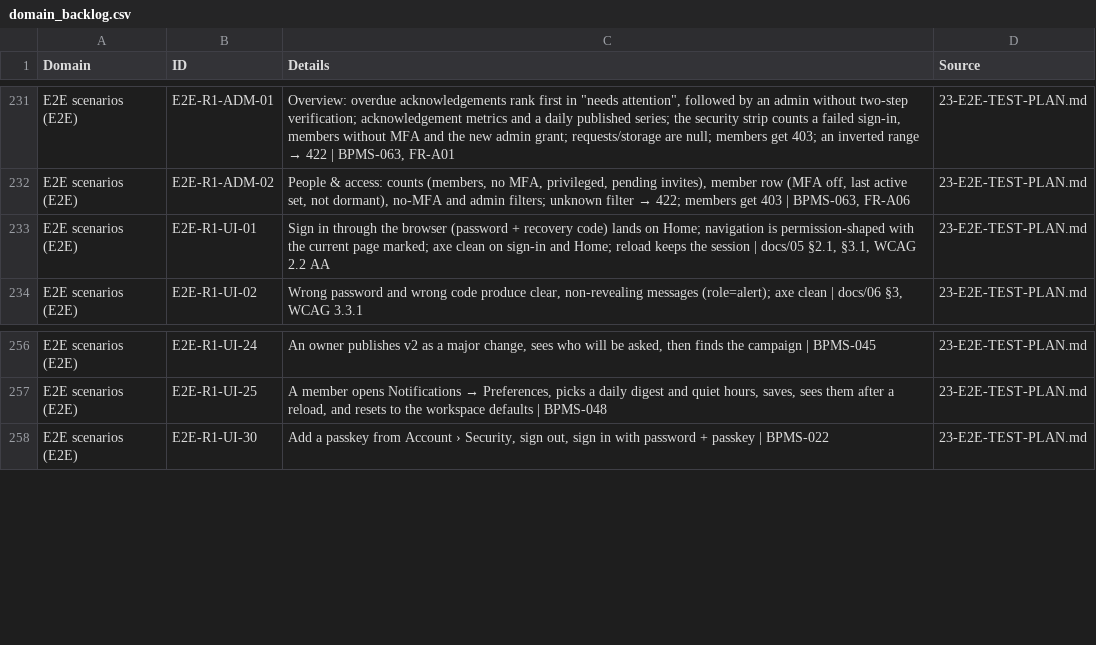
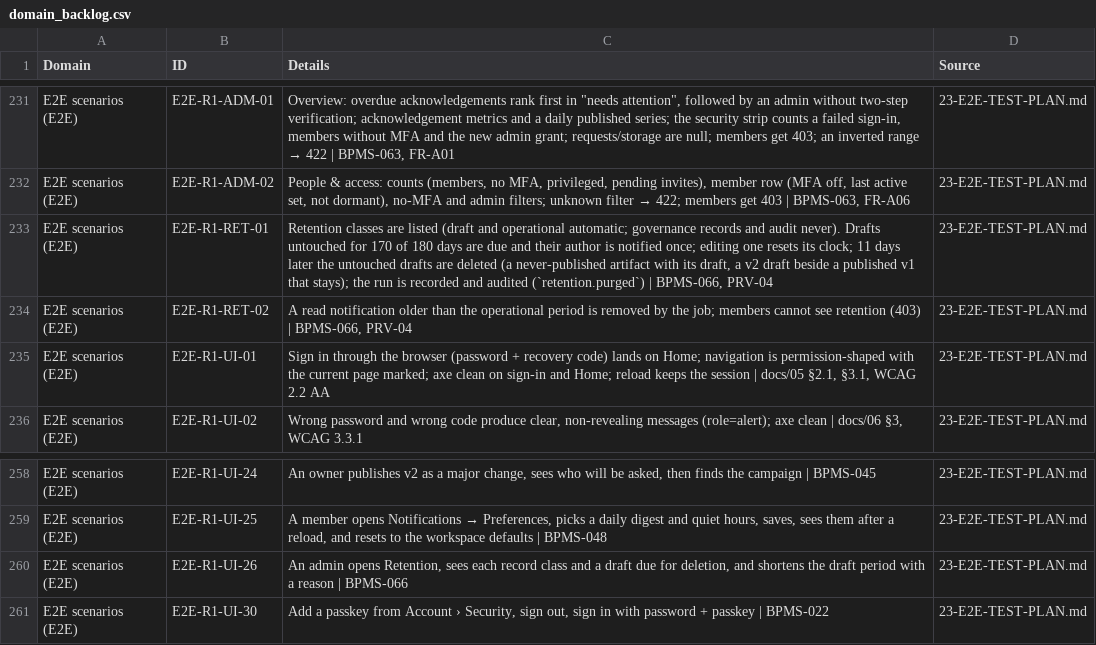
Before and after one commit to CasualOffice/Procera, a CSV file: trackers/domain_backlog.csv, drawn as a sheet; only a part is shown, gaps mark what is left out; the diff names each change by its address in the sheet, - before the commit and + after, or states it on an @@ line.

Commit message:
docs: retention settings and API; tracker BPMS-066 done (31/109)
Signed-off-by: sachin sarwa <schnsrw@gmail.com>

```diff
--- a/trackers/domain_backlog.csv
+++ b/trackers/domain_backlog.csv
+row 233: E2E scenarios (E2E) | E2E-R1-RET-01 | Retention classes are listed (draft and operational automatic; governance records and audit never). Drafts untouched for 170 of 180 days are due and their author is notified once; editing one resets its clock; 11 days later the untouched drafts are deleted (a never-published artifact with its draft, a v2 draft beside a published v1 that stays); the run is recorded and audited (`retention.purged`) | BPMS-066, PRV-04 | 23-E2E-TEST-PLAN.md
+row 234: E2E scenarios (E2E) | E2E-R1-RET-02 | A read notification older than the operational period is removed by the job; members cannot see retention (403) | BPMS-066, PRV-04 | 23-E2E-TEST-PLAN.md
+row 260: E2E scenarios (E2E) | E2E-R1-UI-26 | An admin opens Retention, sees each record class and a draft due for deletion, and shortens the draft period with a reason | BPMS-066 | 23-E2E-TEST-PLAN.md
```
Also changed, not shown: trackers/backlog.csv, 6 other files.
